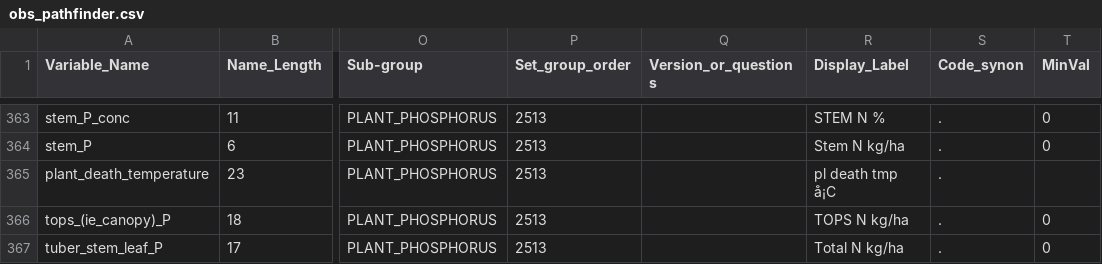
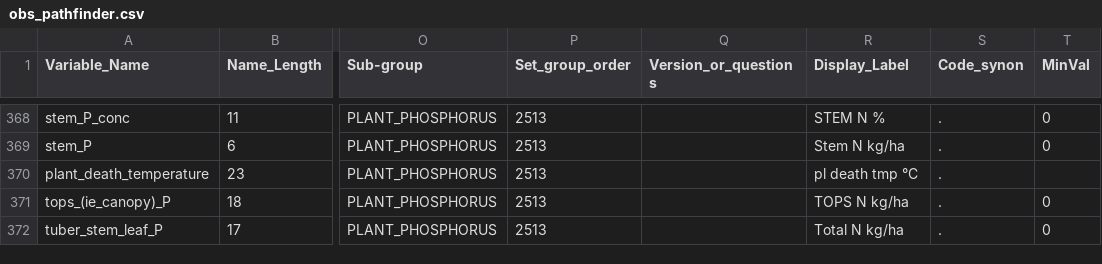
Before and after one commit to agmip/ace-lookup, a CSV file: src/main/resources/obs_pathfinder.csv, drawn as a sheet; only a part is shown, gaps mark what is left out; addresses are those after the commit; the diff covers the shown part only; the diff names each change by its address in the sheet, - before the commit and + after, or states it on an @@ line.

```diff
--- a/src/main/resources/obs_pathfinder.csv
+++ b/src/main/resources/obs_pathfinder.csv
-R370 (Display_Label): pl death tmp å¡C
+R370 (Display_Label): pl death tmp °C
```
Also changed, not shown: 5 added rows and 3 edited cells elsewhere in this file, src/main/resources/pathfinder.csv, 2 other files.
